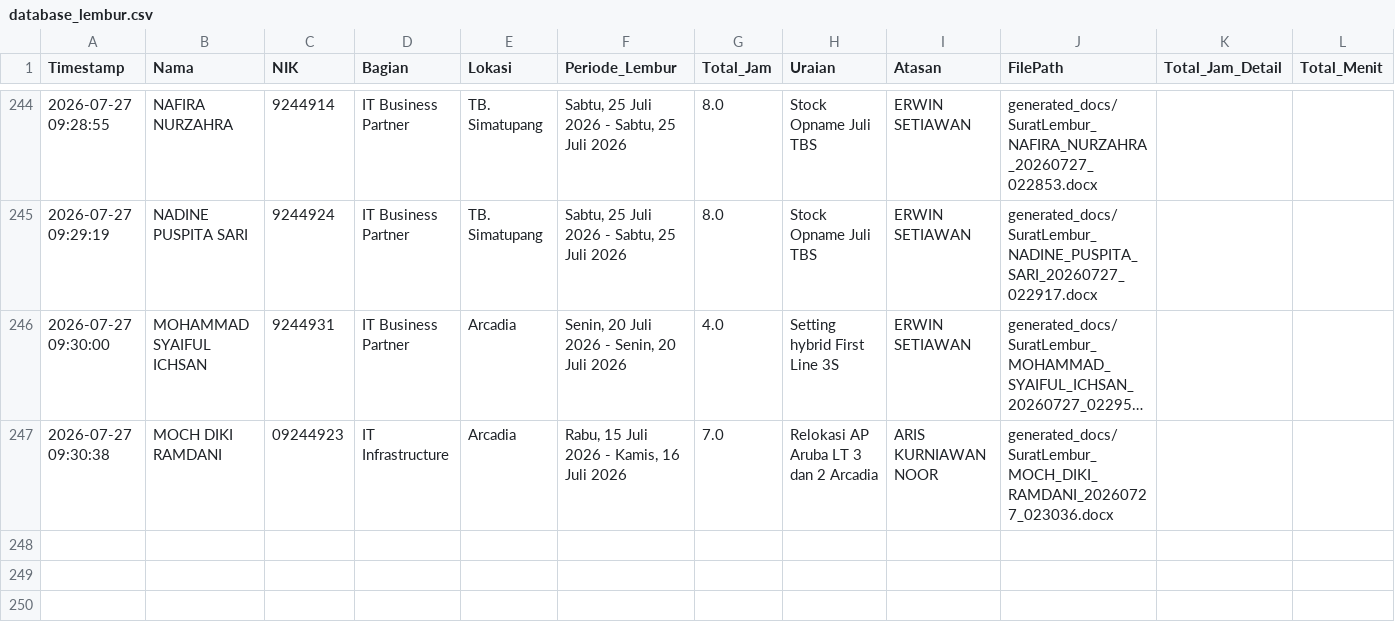
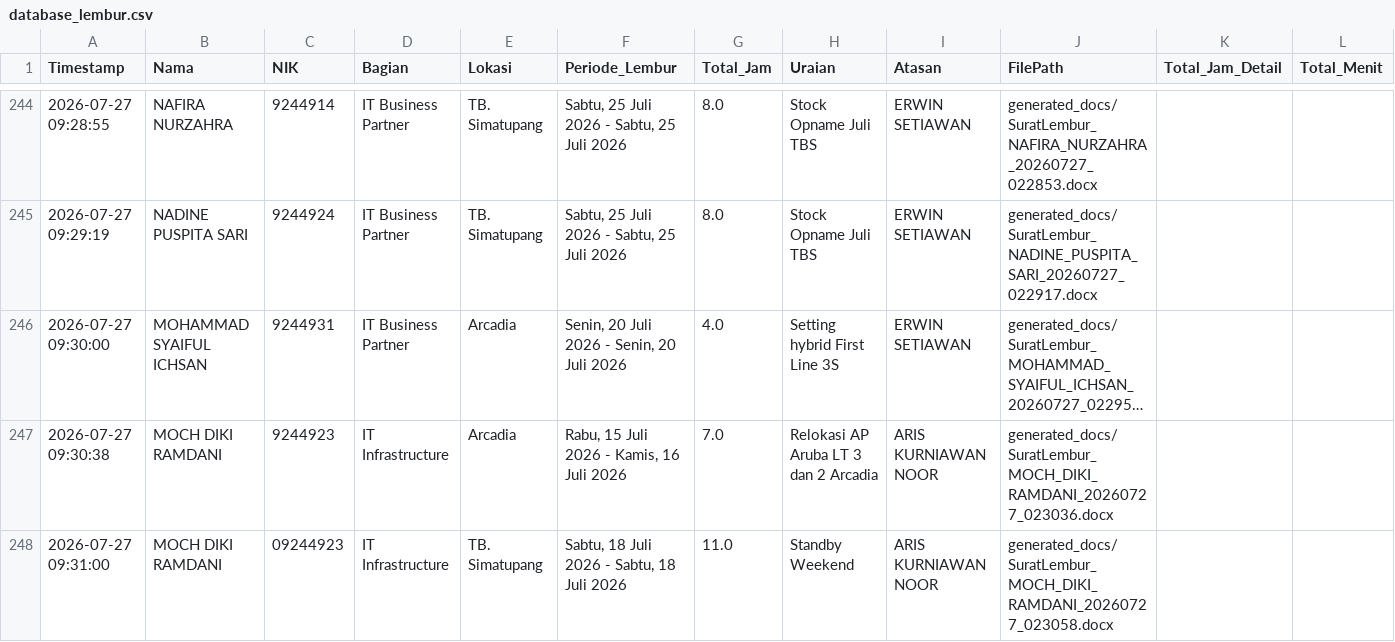
Before and after one commit to anggadevnet/formlemburlmd, a CSV file: database_lembur.csv, drawn as a sheet; only a part is shown, gaps mark what is left out; long unchanged cells end in …; the diff names each change by its address in the sheet, - before the commit and + after, or states it on an @@ line.

Commit message:
Update DB: MOCH DIKI RAMDANI

```diff
--- a/database_lembur.csv
+++ b/database_lembur.csv
-C247 (NIK): 09244923
+C247 (NIK): 9244923
+row 248: 2026-07-27 09:31:00 | MOCH DIKI RAMDANI | 09244923 | IT Infrastructure | TB. Simatupang | Sabtu, 18 Juli 2026 - Sabtu, 18 Juli 2026 | 11.0 | Standby Weekend | ARIS KURNIAWAN NOOR | generated_docs/SuratLembur_MOCH_DIKI_RAMDANI_20260727_023058.docx
```
